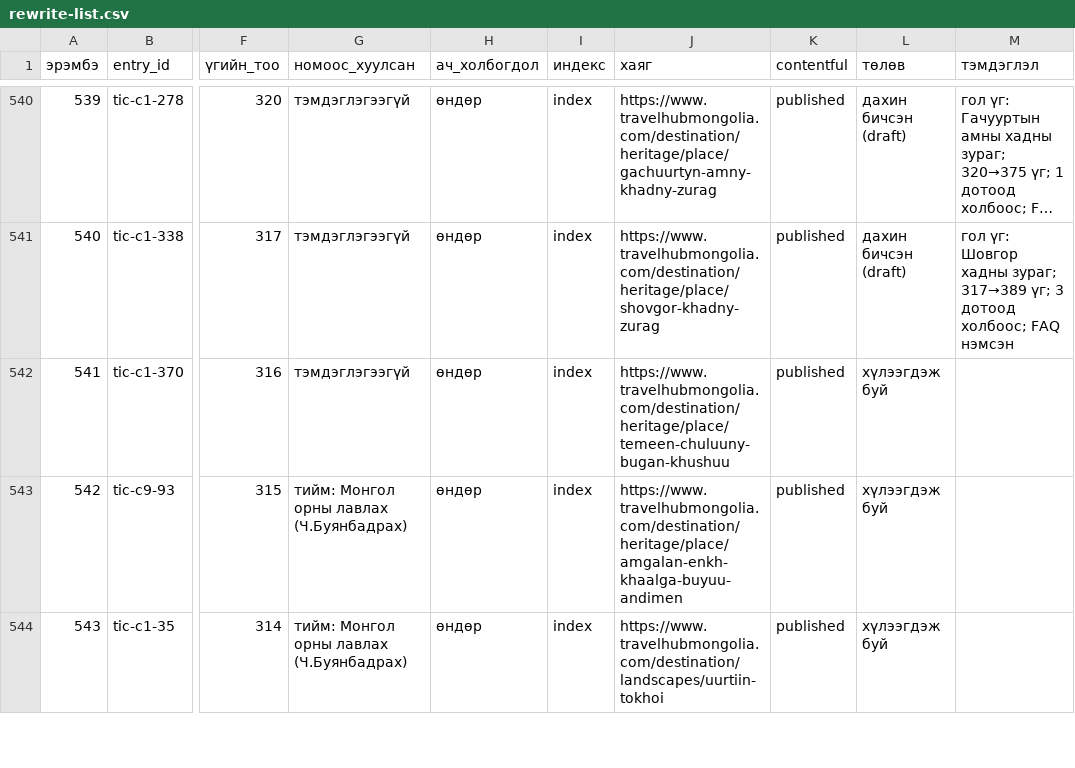
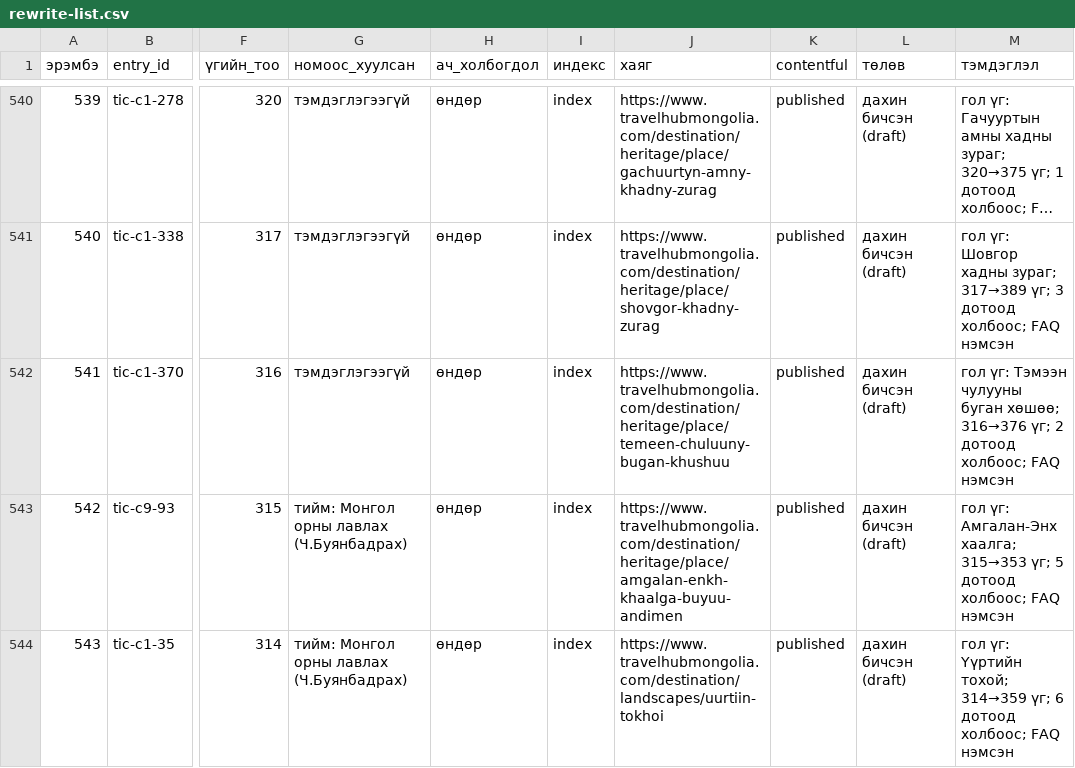
Before and after one commit to joinmemanager/travel-mongolia, a CSV file: docs/plan/rewrite-list.csv, drawn as a sheet; only a part is shown, gaps mark what is left out; long unchanged cells end in …; the diff covers the shown part only; the diff names each change by its address in the sheet, - before the commit and + after, or states it on an @@ line.

```diff
--- a/docs/plan/rewrite-list.csv
+++ b/docs/plan/rewrite-list.csv
-L542:L544 (төлөв): хүлээгдэж буй
+L542:L544 (төлөв): дахин бичсэн (draft)
-M542 (тэмдэглэл): (empty)
+M542 (тэмдэглэл): гол үг: Тэмээн чулууны буган хөшөө; 316→376 үг; 2 дотоод холбоос; FAQ нэмсэн
-M543 (тэмдэглэл): (empty)
+M543 (тэмдэглэл): гол үг: Амгалан-Энх хаалга; 315→353 үг; 5 дотоод холбоос; FAQ нэмсэн
-M544 (тэмдэглэл): (empty)
+M544 (тэмдэглэл): гол үг: Үүртийн тохой; 314→359 үг; 6 дотоод холбоос; FAQ нэмсэн
```
Also changed, not shown: 4 edited cells elsewhere in this file, 6 other files.
